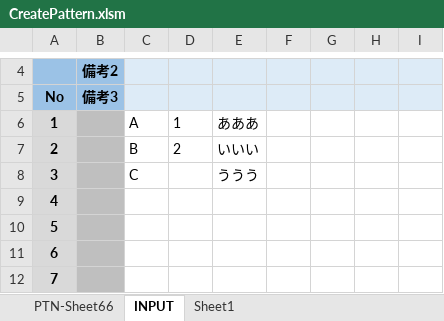
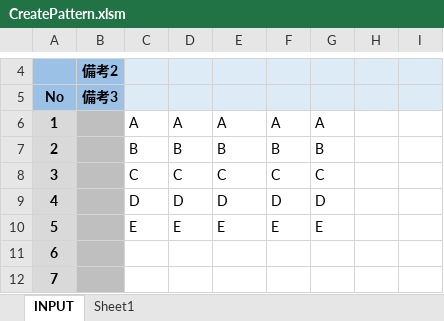
Before and after one commit to mevius02/tool, an Excel workbook: MCR/CreatePattern/CreatePattern.xlsm, sheet INPUT, drawn as a sheet; only a part is shown, gaps mark what is left out; values as stored, in another font and other column widths than the file's, no borders; charts and pictures and conditional formats not drawn; the diff names each change by its address in the sheet, - before the commit and + after, or states it on an @@ line.

```diff
--- a/MCR/CreatePattern/CreatePattern.xlsm (sheet INPUT)
+++ b/MCR/CreatePattern/CreatePattern.xlsm (sheet INPUT)
-sheet tab: PTN-Sheet66
-D6: 1
+D6: A
-E6: あああ
+E6: A
-F6: (empty)
+F6: A
-G6: (empty)
+G6: A
-D7: 2
+D7: B
-E7: いいい
+E7: B
-F7: (empty)
+F7: B
-G7: (empty)
+G7: B
-D8: (empty)
+D8: C
-E8: ううう
+E8: C
-F8: (empty)
+F8: C
-G8: (empty)
+G8: C
-C9: (empty)
+C9: D
-D9: (empty)
+D9: D
-E9: (empty)
+E9: D
-F9: (empty)
+F9: D
-G9: (empty)
+G9: D
-C10: (empty)
+C10: E
-D10: (empty)
+D10: E
-E10: (empty)
+E10: E
-F10: (empty)
+F10: E
-G10: (empty)
+G10: E
```
Also changed, not shown: charts or pictures, 2 other files.
